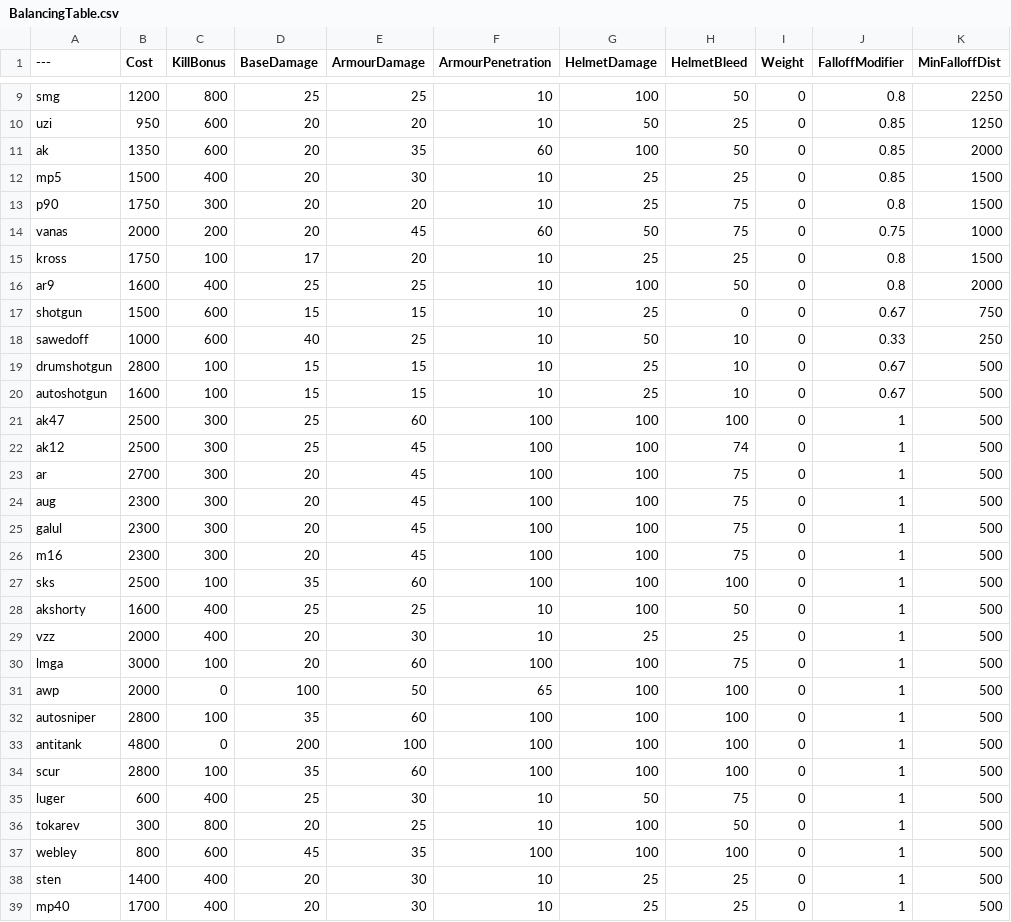
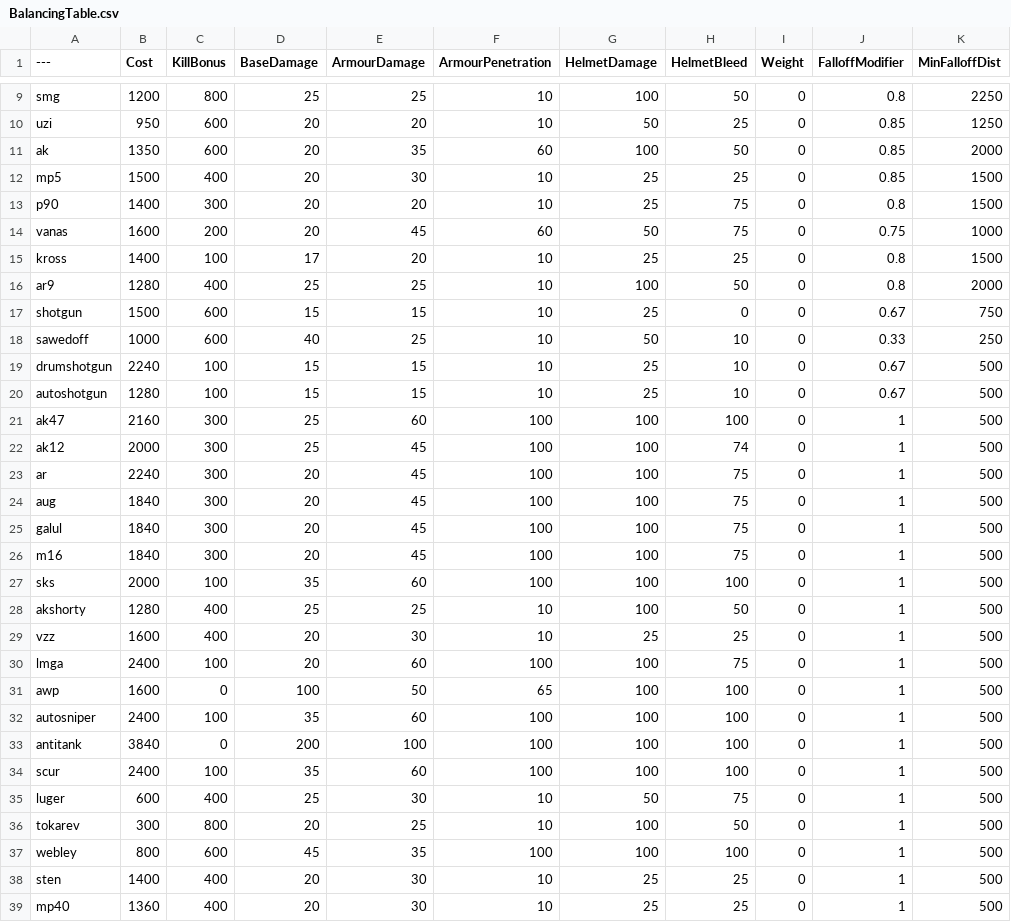
Before and after one commit to tz853233/BalancingTable, a CSV file: BalancingTable.csv, drawn as a sheet; only a part is shown, gaps mark what is left out; the diff covers the shown part only; the diff names each change by its address in the sheet, - before the commit and + after, or states it on an @@ line.

Commit message:
Add files via upload

```diff
--- a/BalancingTable.csv
+++ b/BalancingTable.csv
-B13 (Cost): 1750
+B13 (Cost): 1400
-B14 (Cost): 2000
+B14 (Cost): 1600
-B15 (Cost): 1750
+B15 (Cost): 1400
-B16 (Cost): 1600
+B16 (Cost): 1280
-B19 (Cost): 2800
+B19 (Cost): 2240
-B20 (Cost): 1600
+B20 (Cost): 1280
-B21 (Cost): 2500
+B21 (Cost): 2160
-B22 (Cost): 2500
+B22 (Cost): 2000
-B23 (Cost): 2700
+B23 (Cost): 2240
-B24:B26 (Cost): 2300
+B24:B26 (Cost): 1840
-B27 (Cost): 2500
+B27 (Cost): 2000
-B28 (Cost): 1600
+B28 (Cost): 1280
-B29 (Cost): 2000
+B29 (Cost): 1600
-B30 (Cost): 3000
+B30 (Cost): 2400
-B31 (Cost): 2000
+B31 (Cost): 1600
-B32 (Cost): 2800
+B32 (Cost): 2400
-B33 (Cost): 4800
+B33 (Cost): 3840
-B34 (Cost): 2800
+B34 (Cost): 2400
-B39 (Cost): 1700
+B39 (Cost): 1360
```
Also changed, not shown: 27 edited cells elsewhere in this file.
